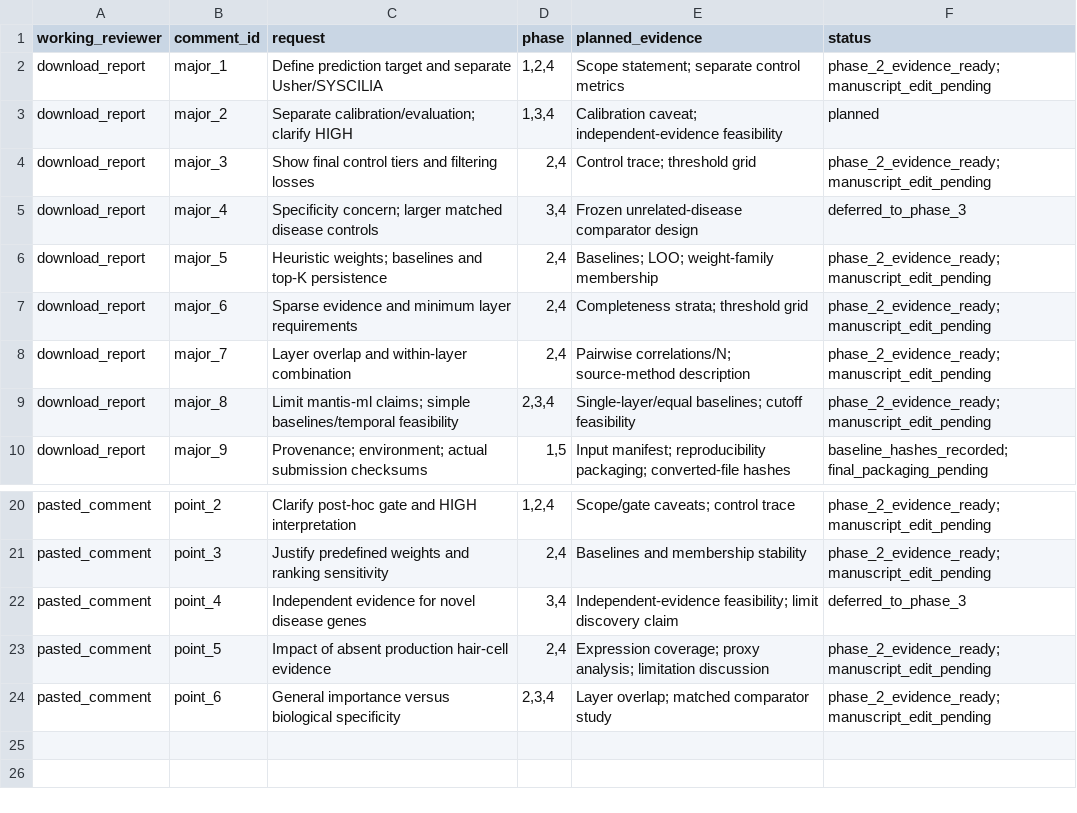
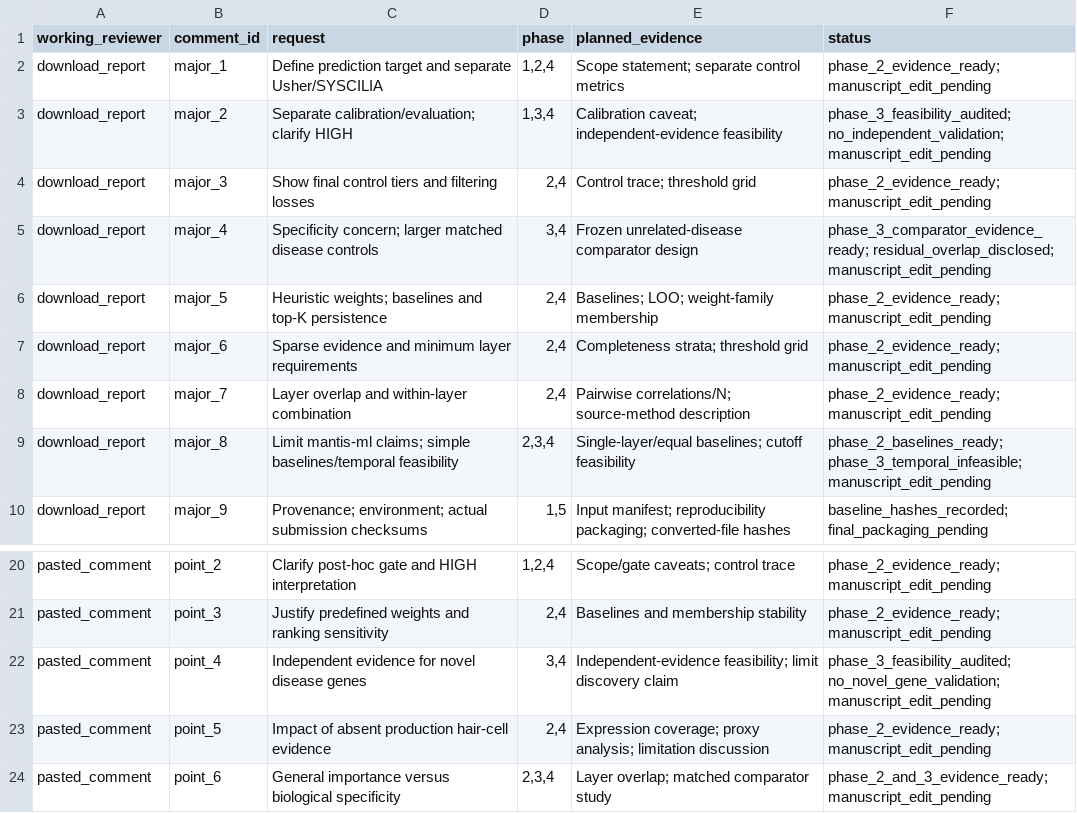
Before and after one commit to gbanyan/usher-exploring, a TSV file: revision/major_revision_20261006/reviewer_crosswalk.tsv, drawn as a sheet; only a part is shown, gaps mark what is left out.

Commit message:
Add matched disease comparator specificity and validation limits

```diff
--- a/revision/major_revision_20261006/reviewer_crosswalk.tsv
+++ b/revision/major_revision_20261006/reviewer_crosswalk.tsv
@@ -2,5 +2,5 @@ working_reviewer	comment_id	request	phase	planned_evidence	status
 download_report	major_1	Define prediction target and separate Usher/SYSCILIA	1,2,4	Scope statement; separate control metrics	phase_2_evidence_ready; manuscript_edit_pending
-download_report	major_2	Separate calibration/evaluation; clarify HIGH	1,3,4	Calibration caveat; independent-evidence feasibility	planned
+download_report	major_2	Separate calibration/evaluation; clarify HIGH	1,3,4	Calibration caveat; independent-evidence feasibility	phase_3_feasibility_audited; no_independent_validation; manuscript_edit_pending
 download_report	major_3	Show final control tiers and filtering losses	2,4	Control trace; threshold grid	phase_2_evidence_ready; manuscript_edit_pending
-download_report	major_4	Specificity concern; larger matched disease controls	3,4	Frozen unrelated-disease comparator design	deferred_to_phase_3
+download_report	major_4	Specificity concern; larger matched disease controls	3,4	Frozen unrelated-disease comparator design	phase_3_comparator_evidence_ready; residual_overlap_disclosed; manuscript_edit_pending
 download_report	major_5	Heuristic weights; baselines and top-K persistence	2,4	Baselines; LOO; weight-family membership	phase_2_evidence_ready; manuscript_edit_pending
@@ -8,3 +8,3 @@ download_report	major_6	Sparse evidence and minimum layer requirements	2,4	Compl
 download_report	major_7	Layer overlap and within-layer combination	2,4	Pairwise correlations/N; source-method description	phase_2_evidence_ready; manuscript_edit_pending
-download_report	major_8	Limit mantis-ml claims; simple baselines/temporal feasibility	2,3,4	Single-layer/equal baselines; cutoff feasibility	phase_2_evidence_ready; manuscript_edit_pending
+download_report	major_8	Limit mantis-ml claims; simple baselines/temporal feasibility	2,3,4	Single-layer/equal baselines; cutoff feasibility	phase_2_baselines_ready; phase_3_temporal_infeasible; manuscript_edit_pending
 download_report	major_9	Provenance; environment; actual submission checksums	1,5	Input manifest; reproducibility packaging; converted-file hashes	baseline_hashes_recorded; final_packaging_pending
@@ -21,4 +21,4 @@ pasted_comment	point_2	Clarify post-hoc gate and HIGH interpretation	1,2,4	Scope
 pasted_comment	point_3	Justify predefined weights and ranking sensitivity	2,4	Baselines and membership stability	phase_2_evidence_ready; manuscript_edit_pending
-pasted_comment	point_4	Independent evidence for novel disease genes	3,4	Independent-evidence feasibility; limit discovery claim	deferred_to_phase_3
+pasted_comment	point_4	Independent evidence for novel disease genes	3,4	Independent-evidence feasibility; limit discovery claim	phase_3_feasibility_audited; no_novel_gene_validation; manuscript_edit_pending
 pasted_comment	point_5	Impact of absent production hair-cell evidence	2,4	Expression coverage; proxy analysis; limitation discussion	phase_2_evidence_ready; manuscript_edit_pending
-pasted_comment	point_6	General importance versus biological specificity	2,3,4	Layer overlap; matched comparator study	phase_2_evidence_ready; manuscript_edit_pending
+pasted_comment	point_6	General importance versus biological specificity	2,3,4	Layer overlap; matched comparator study	phase_2_and_3_evidence_ready; manuscript_edit_pending
```
Also changed, not shown: 10 other files.
